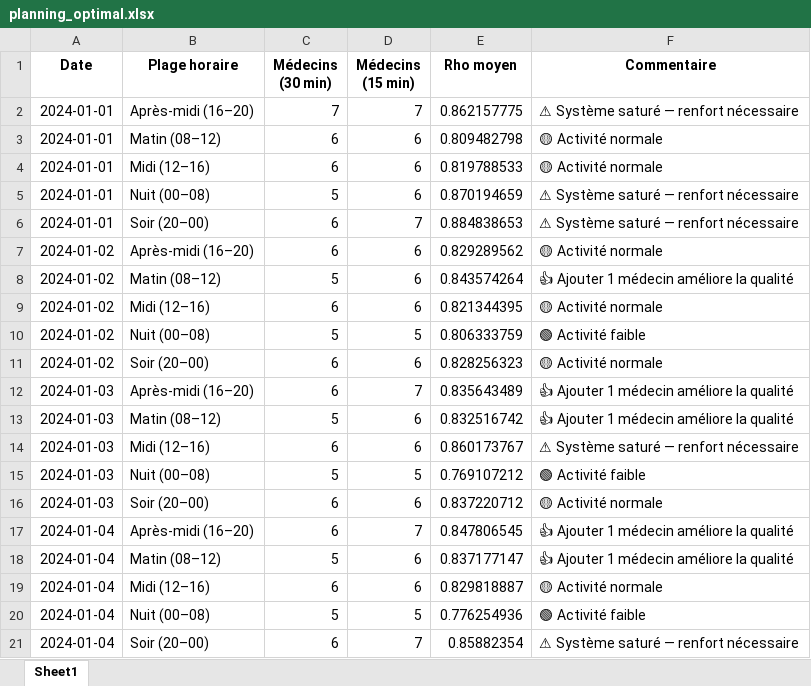
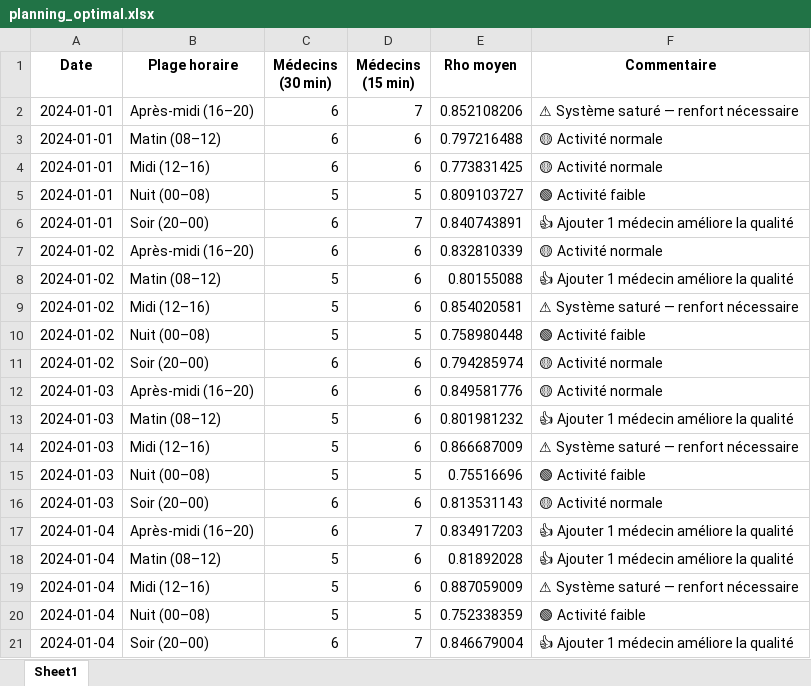
Before and after one commit to John-dotcom-cyber/hospital-emergency-optimizer, an Excel workbook: notebooks/prediction/planning_optimal.xlsx, sheet Sheet1, drawn as a sheet; only a part is shown; values as stored, in another font and other column widths than the file's, no borders; the diff covers the shown part only; the diff names each change by its address in the sheet, - before the commit and + after, or states it on an @@ line.

```diff
--- a/notebooks/prediction/planning_optimal.xlsx (sheet Sheet1)
+++ b/notebooks/prediction/planning_optimal.xlsx (sheet Sheet1)
-C2 (Médecins (30 min)): 7
+C2 (Médecins (30 min)): 6
-E2 (Rho moyen): 0.862157775
+E2 (Rho moyen): 0.852108206
-E3 (Rho moyen): 0.809482798
+E3 (Rho moyen): 0.797216488
-E4 (Rho moyen): 0.819788533
+E4 (Rho moyen): 0.773831425
-D5 (Médecins (15 min)): 6
+D5 (Médecins (15 min)): 5
-E5 (Rho moyen): 0.870194659
+E5 (Rho moyen): 0.809103727
-F5 (Commentaire): ⚠ Système saturé — renfort nécessaire
+F5 (Commentaire): 🟢 Activité faible
-E6 (Rho moyen): 0.884838653
+E6 (Rho moyen): 0.840743891
-F6 (Commentaire): ⚠ Système saturé — renfort nécessaire
+F6 (Commentaire): 👍 Ajouter 1 médecin améliore la qualité
-E7 (Rho moyen): 0.829289562
+E7 (Rho moyen): 0.832810339
-E8 (Rho moyen): 0.843574264
+E8 (Rho moyen): 0.80155088
-C9 (Médecins (30 min)): 6
+C9 (Médecins (30 min)): 5
-E9 (Rho moyen): 0.821344395
+E9 (Rho moyen): 0.854020581
-F9 (Commentaire): 🟡 Activité normale
+F9 (Commentaire): ⚠ Système saturé — renfort nécessaire
-E10 (Rho moyen): 0.806333759
+E10 (Rho moyen): 0.758980448
-E11 (Rho moyen): 0.828256323
+E11 (Rho moyen): 0.794285974
-D12 (Médecins (15 min)): 7
+D12 (Médecins (15 min)): 6
-E12 (Rho moyen): 0.835643489
+E12 (Rho moyen): 0.849581776
-F12 (Commentaire): 👍 Ajouter 1 médecin améliore la qualité
+F12 (Commentaire): 🟡 Activité normale
-E13 (Rho moyen): 0.832516742
+E13 (Rho moyen): 0.801981232
-C14 (Médecins (30 min)): 6
+C14 (Médecins (30 min)): 5
-E14 (Rho moyen): 0.860173767
+E14 (Rho moyen): 0.866687009
-E15 (Rho moyen): 0.769107212
+E15 (Rho moyen): 0.75516696
-E16 (Rho moyen): 0.837220712
+E16 (Rho moyen): 0.813531143
-E17 (Rho moyen): 0.847806545
+E17 (Rho moyen): 0.834917203
-E18 (Rho moyen): 0.837177147
+E18 (Rho moyen): 0.81892028
-C19 (Médecins (30 min)): 6
+C19 (Médecins (30 min)): 5
-E19 (Rho moyen): 0.829818887
+E19 (Rho moyen): 0.887059009
-F19 (Commentaire): 🟡 Activité normale
+F19 (Commentaire): ⚠ Système saturé — renfort nécessaire
-E20 (Rho moyen): 0.776254936
+E20 (Rho moyen): 0.752338359
-E21 (Rho moyen): 0.85882354
+E21 (Rho moyen): 0.846679004
-F21 (Commentaire): ⚠ Système saturé — renfort nécessaire
+F21 (Commentaire): 👍 Ajouter 1 médecin améliore la qualité
```
Also changed, not shown: 485 edited cells elsewhere in this sheet, notebooks/prediction/plages_critiques.xlsx, notebooks/prediction/planning_journalier.xlsx, 13 other files.
